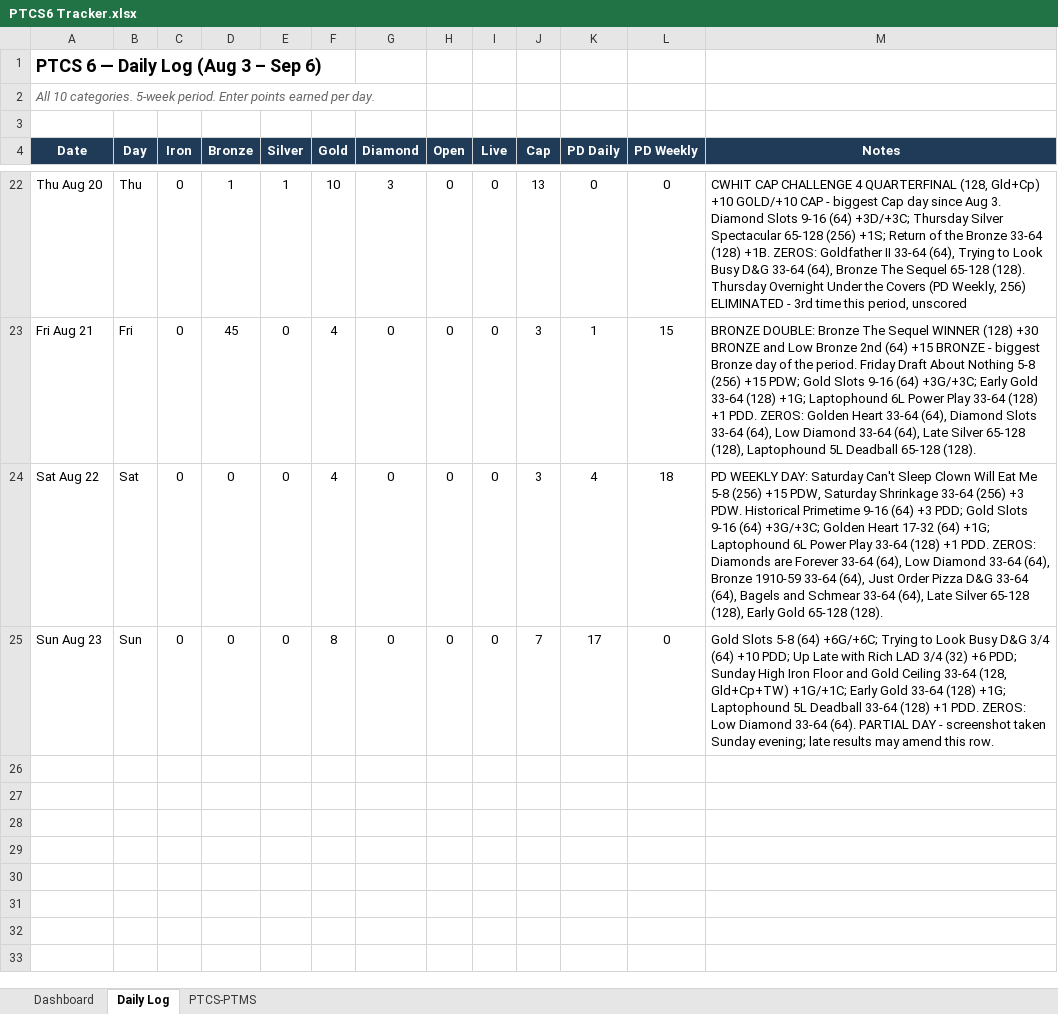
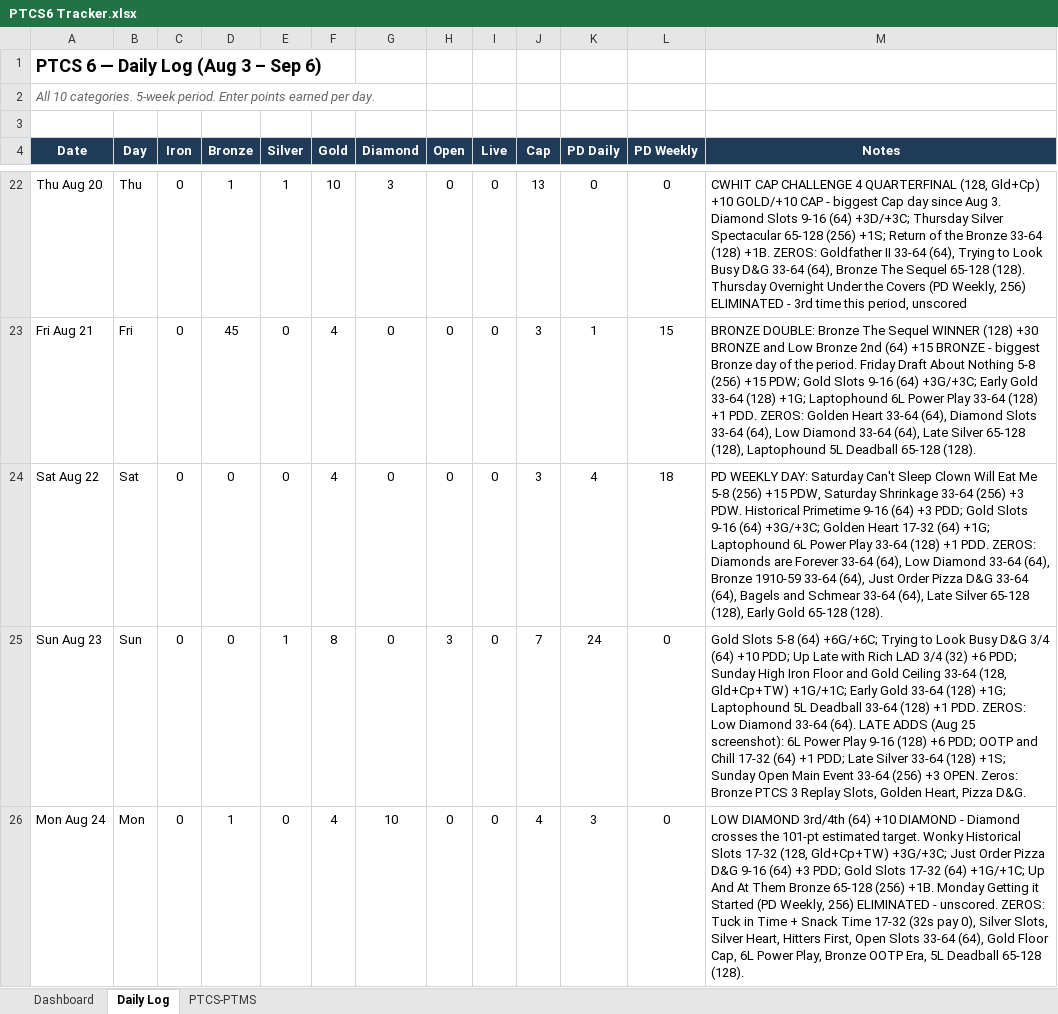
Before and after one commit to RTR1776/ootp-perfect-team, an Excel workbook: PTCS6 Tracker.xlsx, sheet Daily Log, drawn as a sheet; only a part is shown, gaps mark what is left out; values as stored, in another font and other column widths than the file's, no borders; the diff names each change by its address in the sheet, - before the commit and + after, or states it on an @@ line.

```diff
--- a/PTCS6 Tracker.xlsx (sheet Daily Log)
+++ b/PTCS6 Tracker.xlsx (sheet Daily Log)
-E25 (Silver): 0
+E25 (Silver): 1
-H25 (Open): 0
+H25 (Open): 3
-K25 (PD Daily): 17
+K25 (PD Daily): 24
-M25 (Notes): …33-64 (64). PARTIAL DAY - screenshot taken Sunday evening; late results may amend this row.
+M25 (Notes): …33-64 (64). LATE ADDS (Aug 25 screenshot): 6L Power Play 9-16 (128) +6 PDD; OOTP and Chill 17-32 (64) +1 PDD; Late Silver 33-64 (128) +1S; Sunday Open Main Event 33-64 (256) +3 OPEN. Zeros: Bronze PTCS 3 Replay Slots, Golden Heart, Pizza D&G.
+row 26: Mon Aug 24 | Mon | 0 | 1 | 0 | 4 | 10 | 0 | 0 | 4 | 3 | 0 | LOW DIAMOND 3rd/4th (64) +10 DIAMOND - Diamond crosses the 101-pt estimated target. Wonky Historical Slots 17-32 (128, Gld+Cp+TW) +3G/+3C; Just Order Pizza D&G 9-16 (64) +3 PDD; Gold Slots 17-32 (64) +1G/+1C; Up And At Them Bronze 65-128 (256) +1B. Monday Getting it Started (PD Weekly, 256) ELIMINATED - unscored. ZEROS: Tuck in Time + Snack Time 17-32 (32s pay 0), Silver Slots, Silver Heart, Hitters First, Open Slots 33-64 (64), Gold Floor Cap, 6L Power Play, Bronze OOTP Era, 5L Deadball 65-128 (128).
```
Also changed, not shown: sheet Dashboard, 4 other files.
